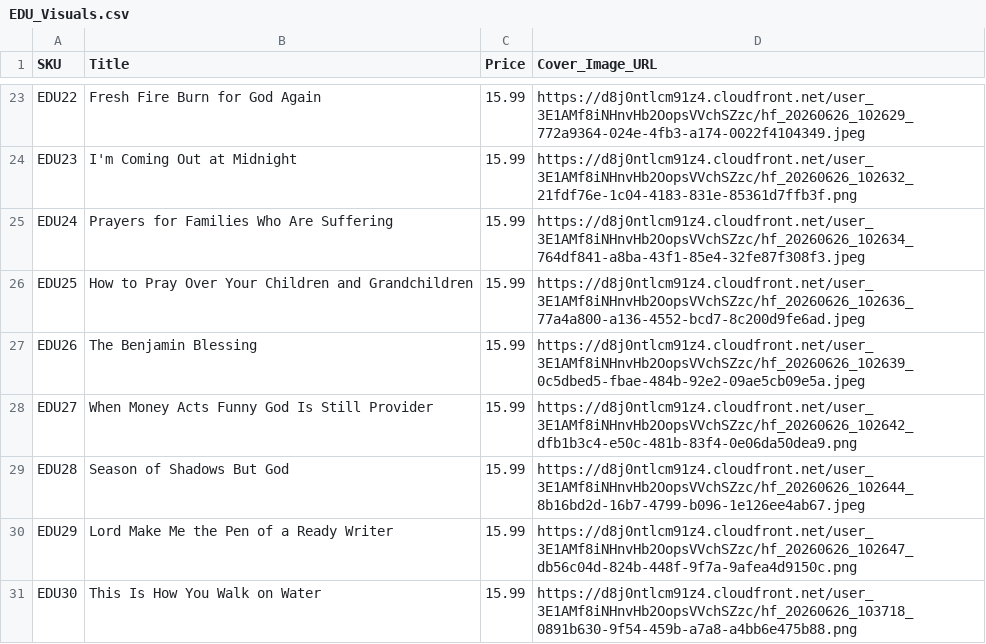
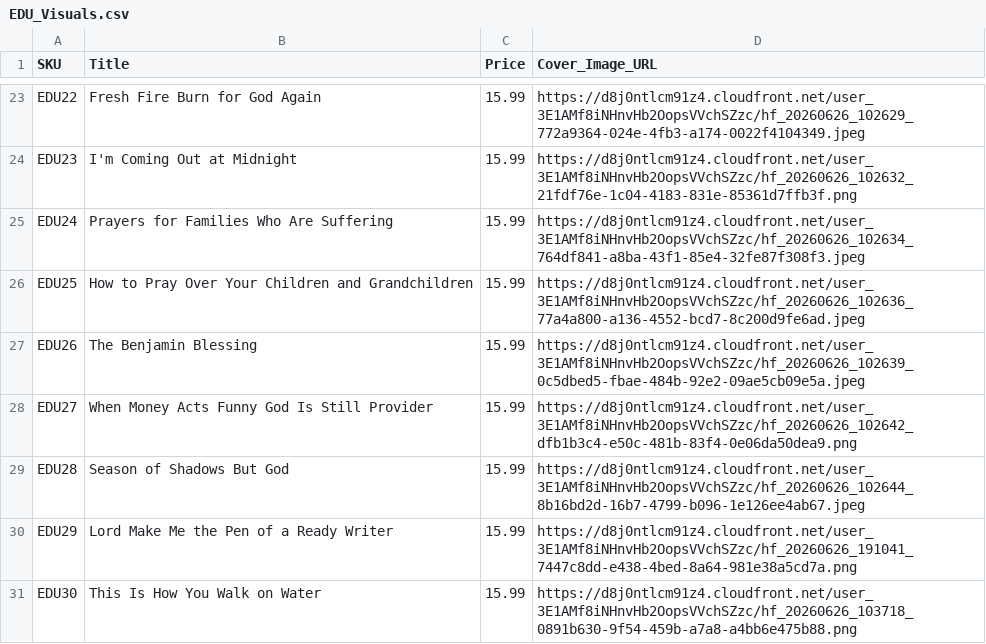
Before and after one commit to hallgross/Onedrive_Folder_Scripts, a CSV file: EDU_Visuals.csv, drawn as a sheet; only a part is shown, gaps mark what is left out.

```diff
--- a/EDU_Visuals.csv
+++ b/EDU_Visuals.csv
@@ -29,3 +29,3 @@ EDU27,When Money Acts Funny God Is Still Provider,15.99,https://d8j0ntlcm91z4.cl
 EDU28,Season of Shadows But God,15.99,https://d8j0ntlcm91z4.cloudfront.net/user_3E1AMf8iNHnvHb2OopsVVchSZzc/hf_20260626_102644_8b16bd2d-16b7-4799-b096-1e126ee4ab67.jpeg
-EDU29,Lord Make Me the Pen of a Ready Writer,15.99,https://d8j0ntlcm91z4.cloudfront.net/user_3E1AMf8iNHnvHb2OopsVVchSZzc/hf_20260626_102647_db56c04d-824b-448f-9f7a-9afea4d9150c.png
+EDU29,Lord Make Me the Pen of a Ready Writer,15.99,https://d8j0ntlcm91z4.cloudfront.net/user_3E1AMf8iNHnvHb2OopsVVchSZzc/hf_20260626_191041_7447c8dd-e438-4bed-8a64-981e38a5cd7a.png
 EDU30,This Is How You Walk on Water,15.99,https://d8j0ntlcm91z4.cloudfront.net/user_3E1AMf8iNHnvHb2OopsVVchSZzc/hf_20260626_103718_0891b630-9f54-459b-a7a8-a4bb6e475b88.png
```
Also changed, not shown: HHD_EDU_MASTER_for_Manus.csv, 1 other file.
